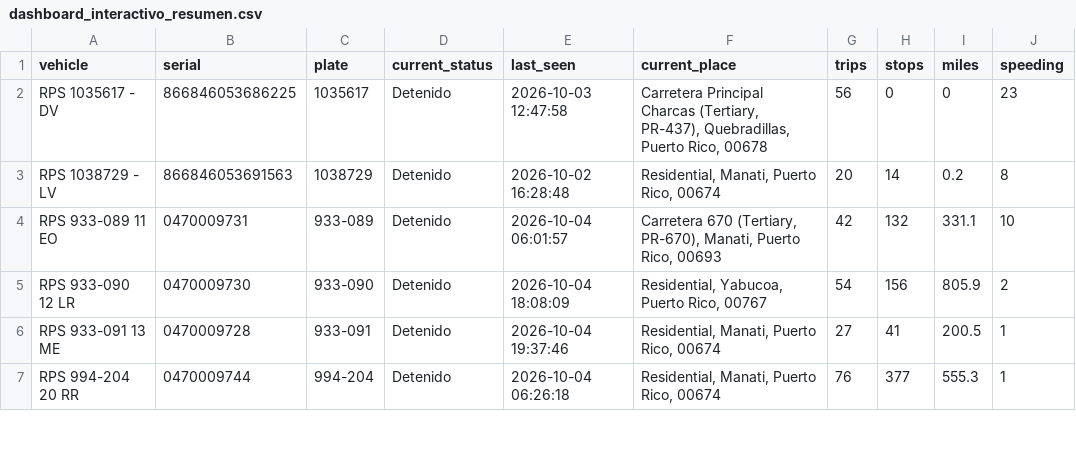
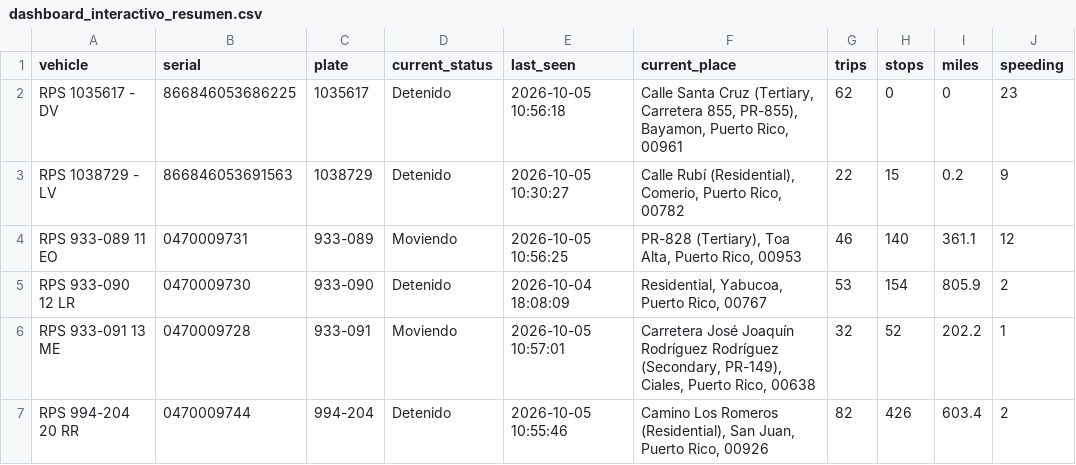
Before and after one commit to epac-hub/rps, a CSV file: dashboard_interactivo_resumen.csv, drawn as a sheet; only a part is shown; the diff covers the shown part only; the diff names each change by its address in the sheet, - before the commit and + after, or states it on an @@ line.

Commit message:
Refresh fleet dashboard data

```diff
--- a/dashboard_interactivo_resumen.csv
+++ b/dashboard_interactivo_resumen.csv
-E2 (last_seen): 2026-10-03 12:47:58
+E2 (last_seen): 2026-10-05 10:56:18
-F2 (current_place): Carretera Principal Charcas (Tertiary, PR-437), Quebradillas, Puerto Rico, 00678
+F2 (current_place): Calle Santa Cruz (Tertiary, Carretera 855, PR-855), Bayamon, Puerto Rico, 00961
-G2 (trips): 56
+G2 (trips): 62
-E3 (last_seen): 2026-10-02 16:28:48
+E3 (last_seen): 2026-10-05 10:30:27
-F3 (current_place): Residential, Manati, Puerto Rico, 00674
+F3 (current_place): Calle Rubí (Residential), Comerio, Puerto Rico, 00782
-G3 (trips): 20
+G3 (trips): 22
-H3 (stops): 14
+H3 (stops): 15
-J3 (speeding): 8
+J3 (speeding): 9
-D4 (current_status): Detenido
+D4 (current_status): Moviendo
-E4 (last_seen): 2026-10-04 06:01:57
+E4 (last_seen): 2026-10-05 10:56:25
-F4 (current_place): Carretera 670 (Tertiary, PR-670), Manati, Puerto Rico, 00693
+F4 (current_place): PR-828 (Tertiary), Toa Alta, Puerto Rico, 00953
-G4 (trips): 42
+G4 (trips): 46
-H4 (stops): 132
+H4 (stops): 140
-I4 (miles): 331.1
+I4 (miles): 361.1
-J4 (speeding): 10
+J4 (speeding): 12
-G5 (trips): 54
+G5 (trips): 53
-H5 (stops): 156
+H5 (stops): 154
-D6 (current_status): Detenido
+D6 (current_status): Moviendo
-E6 (last_seen): 2026-10-04 19:37:46
+E6 (last_seen): 2026-10-05 10:57:01
-F6 (current_place): Residential, Manati, Puerto Rico, 00674
+F6 (current_place): Carretera José Joaquín Rodríguez Rodríguez (Secondary, PR-149), Ciales, Puerto Rico, 00638
-G6 (trips): 27
+G6 (trips): 32
-H6 (stops): 41
+H6 (stops): 52
-I6 (miles): 200.5
+I6 (miles): 202.2
-E7 (last_seen): 2026-10-04 06:26:18
+E7 (last_seen): 2026-10-05 10:55:46
-F7 (current_place): Residential, Manati, Puerto Rico, 00674
+F7 (current_place): Camino Los Romeros (Residential), San Juan, Puerto Rico, 00926
-G7 (trips): 76
+G7 (trips): 82
-H7 (stops): 377
+H7 (stops): 426
-I7 (miles): 555.3
+I7 (miles): 603.4
-J7 (speeding): 1
+J7 (speeding): 2
```
Also changed, not shown: 23 edited cells elsewhere in this file, 3 other files.
